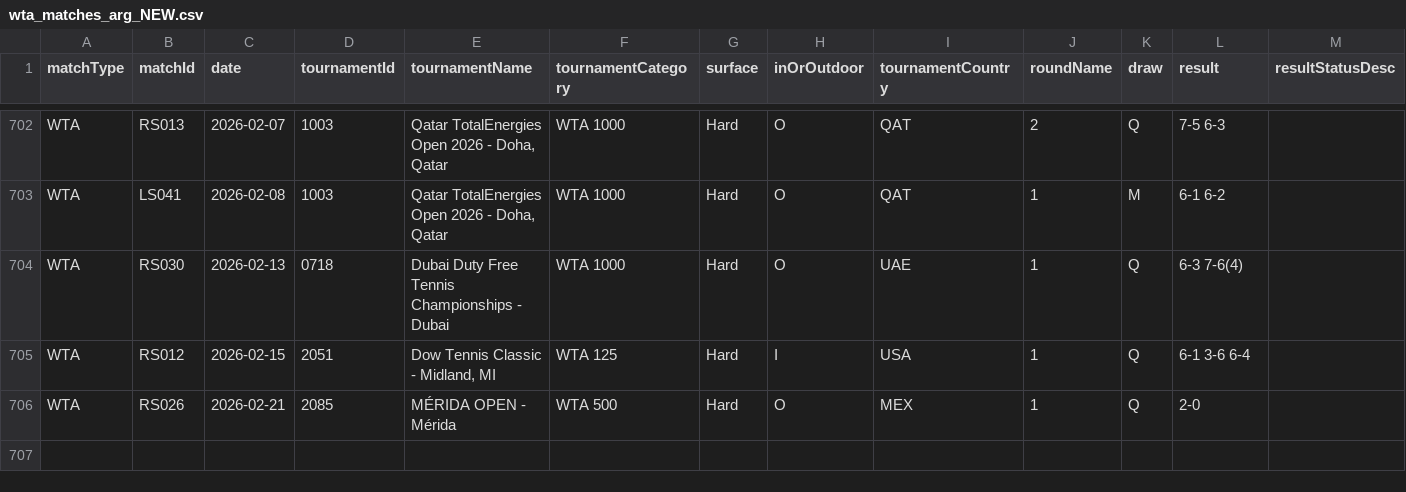
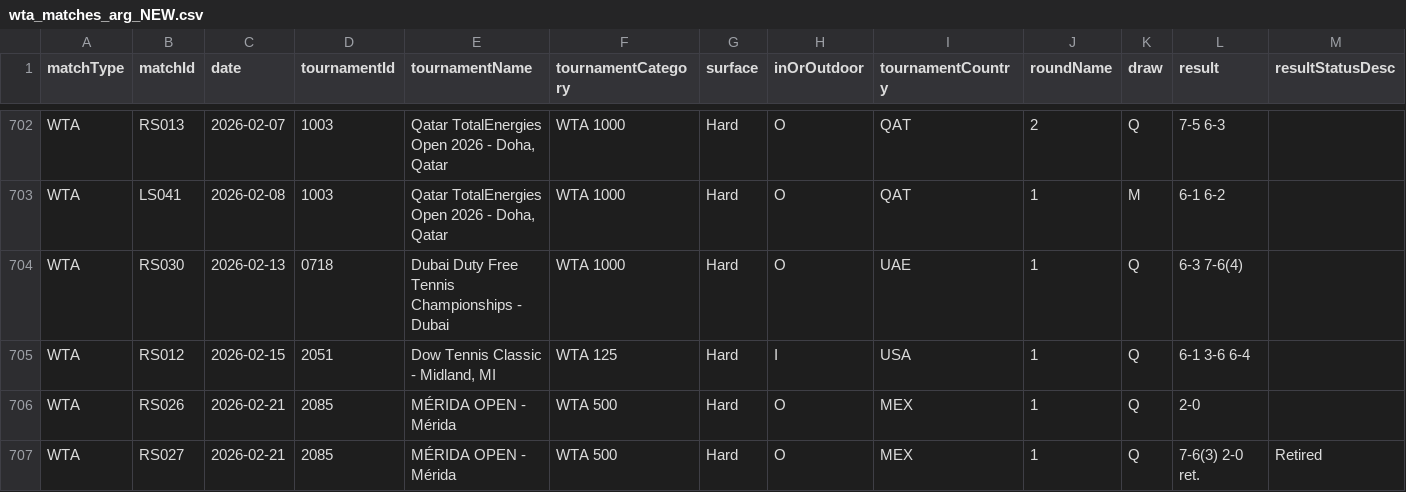
Before and after one commit to tomistgg/tenis-fem-arg, a CSV file: data/wta_matches_arg_NEW.csv, drawn as a sheet; only a part is shown, gaps mark what is left out; rows hold the shown columns only; the diff names each change by its address in the sheet, - before the commit and + after, or states it on an @@ line.

```diff
--- a/data/wta_matches_arg_NEW.csv
+++ b/data/wta_matches_arg_NEW.csv
+row 707: WTA | RS027 | 2026-02-21 | 2085 | MÉRIDA OPEN - Mérida | WTA 500 | Hard | O | MEX | 1 | Q | 7-6(3) 2-0 ret. | Retired
```
Also changed, not shown: 3 other files.
